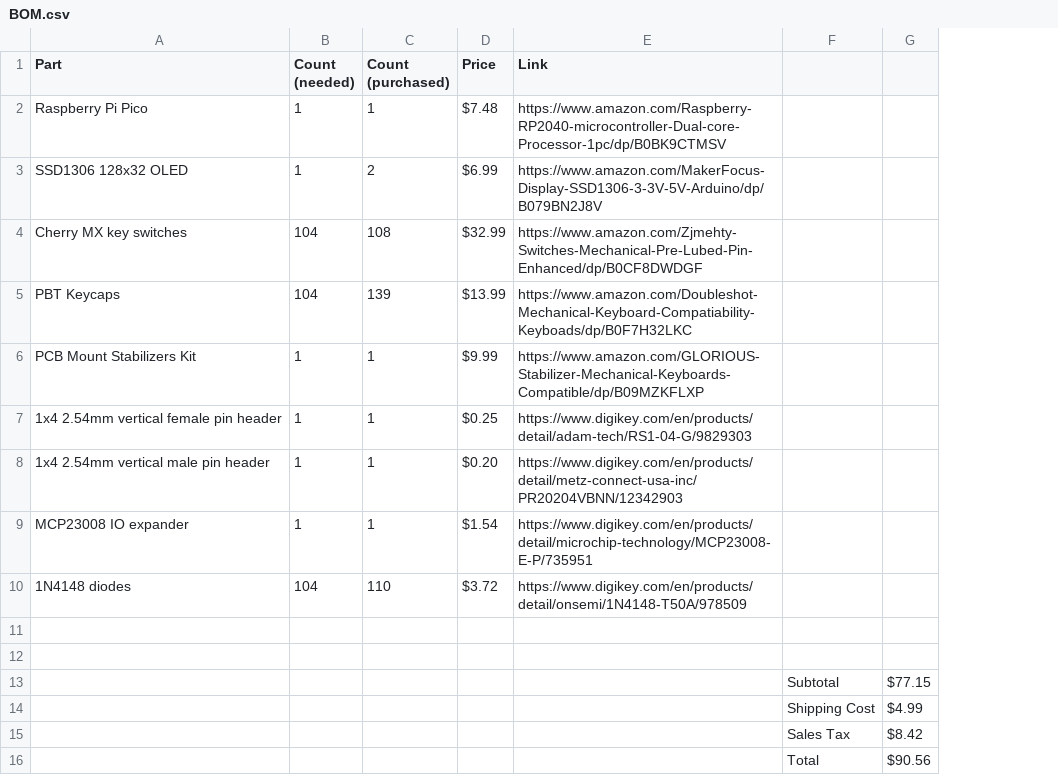
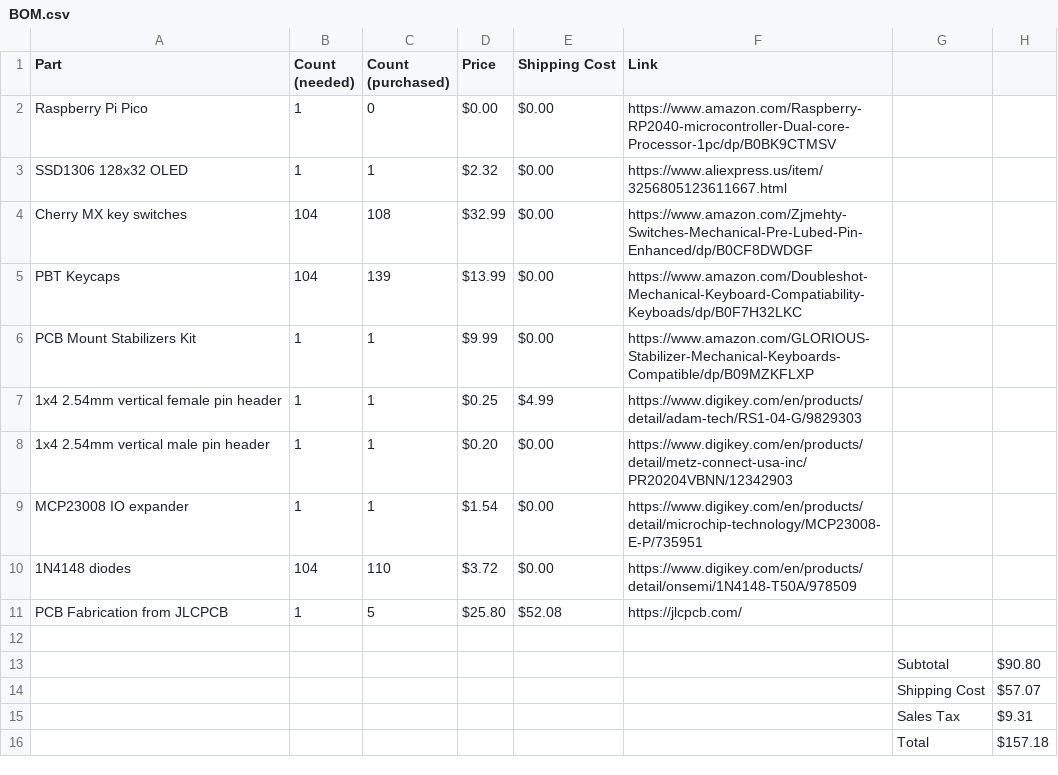
Before and after one commit to ading2210/colon3board, a CSV file: BOM.csv, drawn as a sheet; removed rows and columns are numbered as before the commit, all else as after; the diff names each change by its address in the sheet, - before the commit and + after, or states it on an @@ line.

```diff
--- a/BOM.csv
+++ b/BOM.csv
+column E (Shipping Cost), rows 2-11: $0.00 | $0.00 | $0.00 | $0.00 | $0.00 | $4.99 | $0.00 | $0.00 | $0.00 | $52.08
-column G, rows 13-16: $77.15 | $4.99 | $8.42 | $90.56
+column H, rows 13-16: $90.80 | $57.07 | $9.31 | $157.18
-C2 (Count (purchased)): 1
+C2 (Count (purchased)): 0
-D2 (Price): $7.48
+D2 (Price): $0.00
-C3 (Count (purchased)): 2
+C3 (Count (purchased)): 1
-D3 (Price): $6.99
+D3 (Price): $2.32
-F3 (Link): https://www.amazon.com/MakerFocus-Display-SSD1306-3-3V-5V-Arduino/dp/B079BN2J8V
+F3 (Link): https://www.aliexpress.us/item/3256805123611667.html
-row 11: (empty)
+row 11: PCB Fabrication from JLCPCB | 1 | 5 | $25.80 | $52.08 | https://jlcpcb.com/
```
Also changed, not shown: 2 other files.
